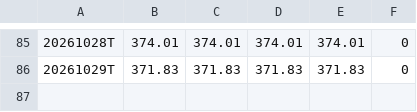
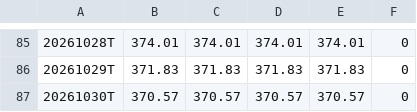
Before and after one commit to bereanthink-gif/gex-seeds, a CSV file: data/GLDZG.csv, drawn as a sheet; only a part is shown, gaps mark what is left out; the diff names each change by its address in the sheet, - before the commit and + after, or states it on an @@ line.

```diff
--- a/data/GLDZG.csv
+++ b/data/GLDZG.csv
+row 87: 20261030T | 370.57 | 370.57 | 370.57 | 370.57 | 0
```
Also changed, not shown: data/GLDCW.csv, data/GLDGR.csv, 16 other files.
